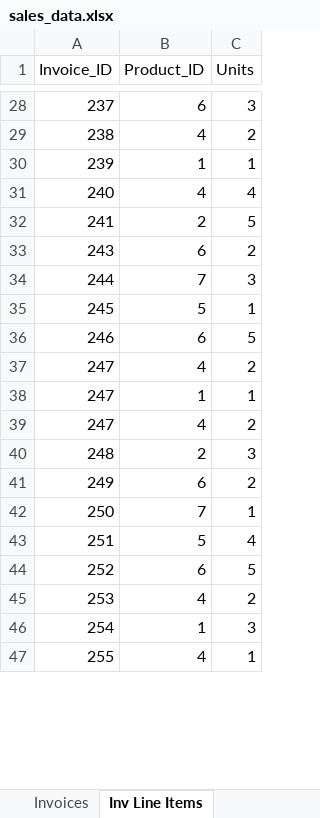
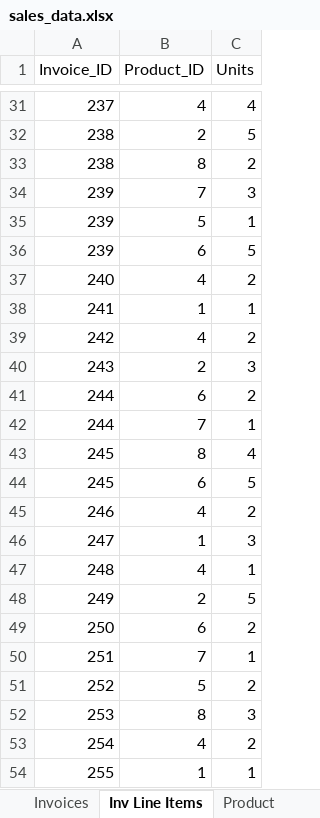
Before and after one commit to OmarHussainX/evolveu-python, an Excel workbook: Comp230/sales_data.xlsx, sheet Inv Line Items, drawn as a sheet; only a part is shown, gaps mark what is left out; values as stored, in another font and other column widths than the file's, no cell formats; removed rows and columns are numbered as before the commit, all else as after; the diff covers the shown part only; the diff names each change by its address in the sheet, - before the commit and + after, or states it on an @@ line.

```diff
--- a/Comp230/sales_data.xlsx (sheet Inv Line Items)
+++ b/Comp230/sales_data.xlsx (sheet Inv Line Items)
-B31 (Product_ID): 6
+B31 (Product_ID): 4
-C31 (Units): 3
+C31 (Units): 4
+row 32: 238 | 2 | 5
-B33 (Product_ID): 4
+B33 (Product_ID): 8
+row 34: 239 | 7 | 3
-B35 (Product_ID): 1
+B35 (Product_ID): 5
+row 36: 239 | 6 | 5
-C37 (Units): 4
+C37 (Units): 2
-B38 (Product_ID): 2
+B38 (Product_ID): 1
-C38 (Units): 5
+C38 (Units): 1
+row 39: 242 | 4 | 2
+row 40: 243 | 2 | 3
-A41 (Invoice_ID): 243
+A41 (Invoice_ID): 244
-C42 (Units): 3
+C42 (Units): 1
-B43 (Product_ID): 5
+B43 (Product_ID): 8
-C43 (Units): 1
+C43 (Units): 4
-A44 (Invoice_ID): 246
+A44 (Invoice_ID): 245
-A45 (Invoice_ID): 247
+A45 (Invoice_ID): 246
-C46 (Units): 1
+C46 (Units): 3
-row 39: 247 | 4 | 2
-B47 (Product_ID): 2
+B47 (Product_ID): 4
-C47 (Units): 3
+C47 (Units): 1
+row 48: 249 | 2 | 5
-A49 (Invoice_ID): 249
+A49 (Invoice_ID): 250
-A50 (Invoice_ID): 250
+A50 (Invoice_ID): 251
-row 43: 251 | 5 | 4
-B51 (Product_ID): 6
+B51 (Product_ID): 5
-C51 (Units): 5
+C51 (Units): 2
+row 52: 253 | 8 | 3
-A53 (Invoice_ID): 253
+A53 (Invoice_ID): 254
-row 46: 254 | 1 | 3
-B54 (Product_ID): 4
+B54 (Product_ID): 1
```
Also changed, not shown: 6 added rows, 10 removed rows and 32 edited cells elsewhere in this sheet, sheet Invoices, sheet Product, sheet Customers, other sheet tabs, cell formats, 2 other files.
